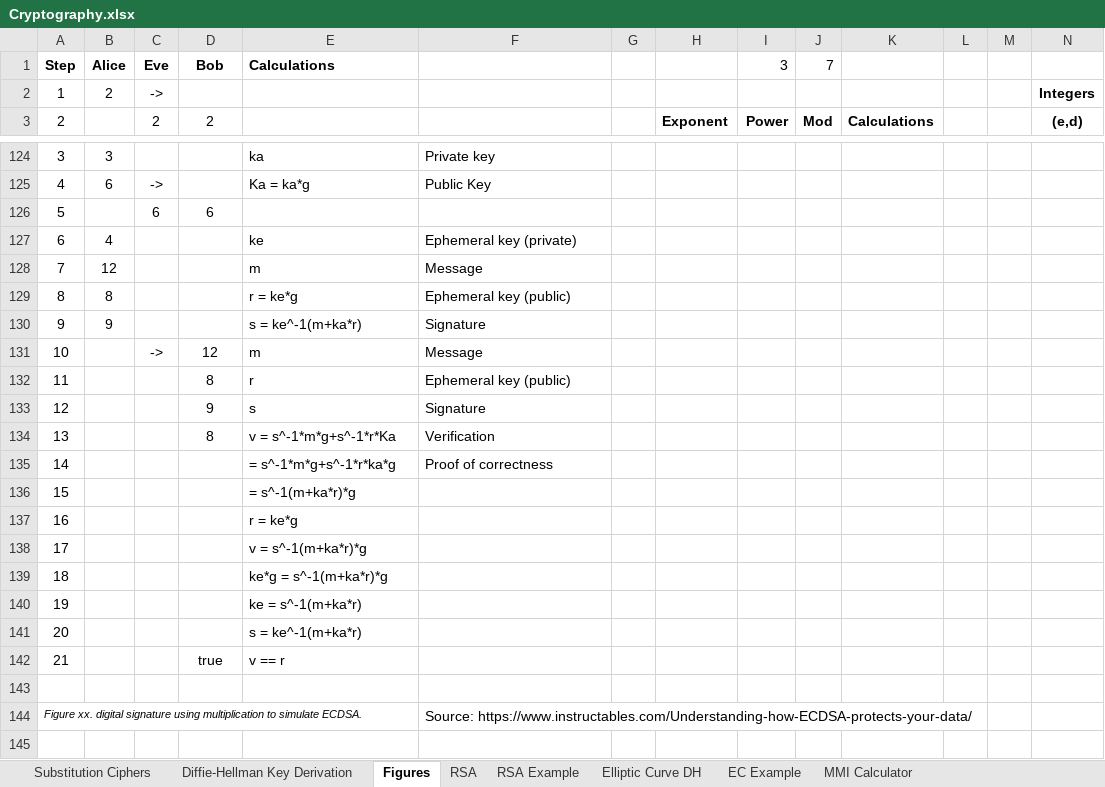
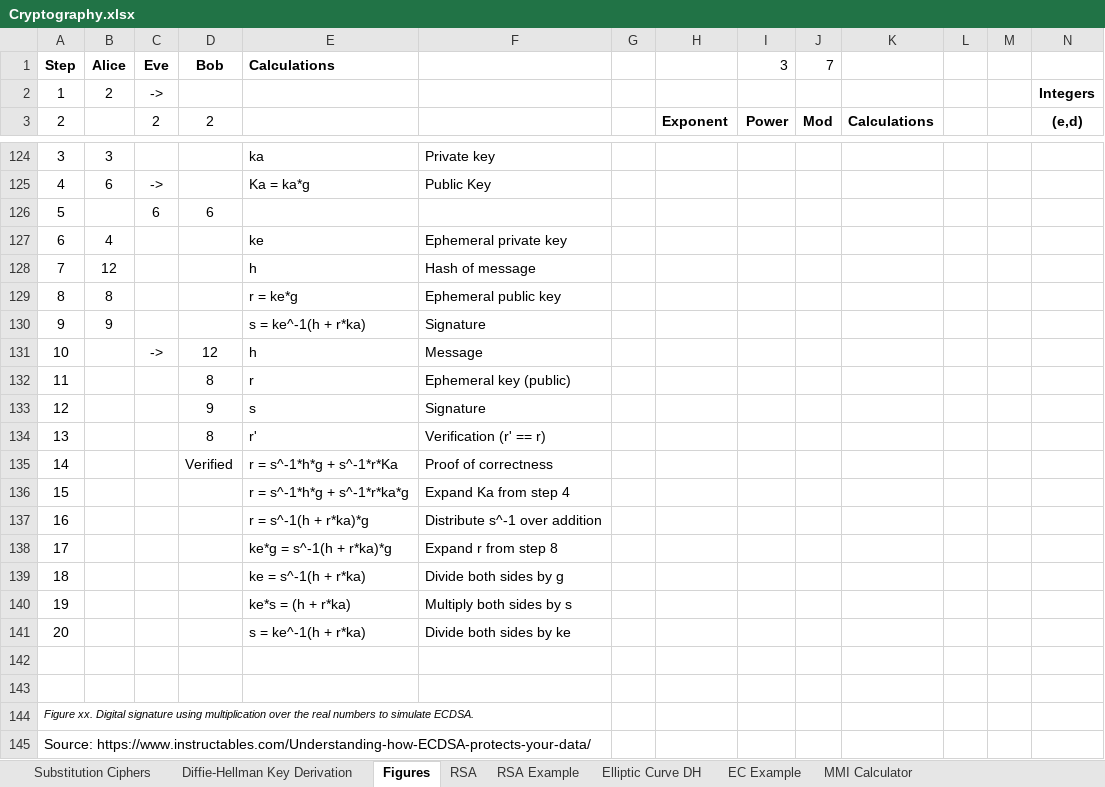
Before and after one commit to dchampion/crypto, an Excel workbook: Cryptography.xlsx, sheet Figures, drawn as a sheet; only a part is shown, gaps mark what is left out; values as stored, in another font and other column widths than the file's, no borders; removed rows and columns are numbered as before the commit, all else as after; rows hold the shown columns only; the diff names each change by its address in the sheet, - before the commit and + after, or states it on an @@ line.

```diff
--- a/Cryptography.xlsx (sheet Figures)
+++ b/Cryptography.xlsx (sheet Figures)
-F127: Ephemeral key (private)
+F127: Ephemeral private key
-E128: m
+E128: h
-F128: Message
+F128: Hash of message
-F129: Ephemeral key (public)
+F129: Ephemeral public key
-E130: s = ke^-1(m+ka*r)
+E130: s = ke^-1(h + r*ka)
-E131: m
+E131: h
-E134: v = s^-1*m*g+s^-1*r*Ka
+E134: r'
-F134: Verification
+F134: Verification (r' == r)
-D135 (2): (empty)
+D135 (2): Verified
-E135: = s^-1*m*g+s^-1*r*ka*g
+E135: r = s^-1*h*g + s^-1*r*Ka
-E136: = s^-1(m+ka*r)*g
+E136: r = s^-1*h*g + s^-1*r*ka*g
-F136: (empty)
+F136: Expand Ka from step 4
-E137: r = ke*g
+E137: r = s^-1(h + r*ka)*g
-F137: (empty)
+F137: Distribute s^-1 over addition
-E138: v = s^-1(m+ka*r)*g
+E138: ke*g = s^-1(h + r*ka)*g
-F138: (empty)
+F138: Expand r from step 8
-E139: ke*g = s^-1(m+ka*r)*g
+E139: ke = s^-1(h + r*ka)
-F139: (empty)
+F139: Divide both sides by g
-E140: ke = s^-1(m+ka*r)
+E140: ke*s = (h + r*ka)
-F140: (empty)
+F140: Multiply both sides by s
-E141: s = ke^-1(m+ka*r)
+E141: s = ke^-1(h + r*ka)
-F141: (empty)
+F141: Divide both sides by ke
-row 142: 21 |  |  | true | v == r
-row 143: Figure xx. digital signature using multiplication to simulate ECDSA. |  |  |  |  | Source: https://www.instructables.com/Understanding-how-ECDSA-protects-your-data/
+row 143: (empty)
+row 144: Figure xx. Digital signature using multiplication over the real numbers to simulate ECDSA.
+row 145: Source: https://www.instructables.com/Understanding-how-ECDSA-protects-your-data/
```
Also changed, not shown: 1 other file.
